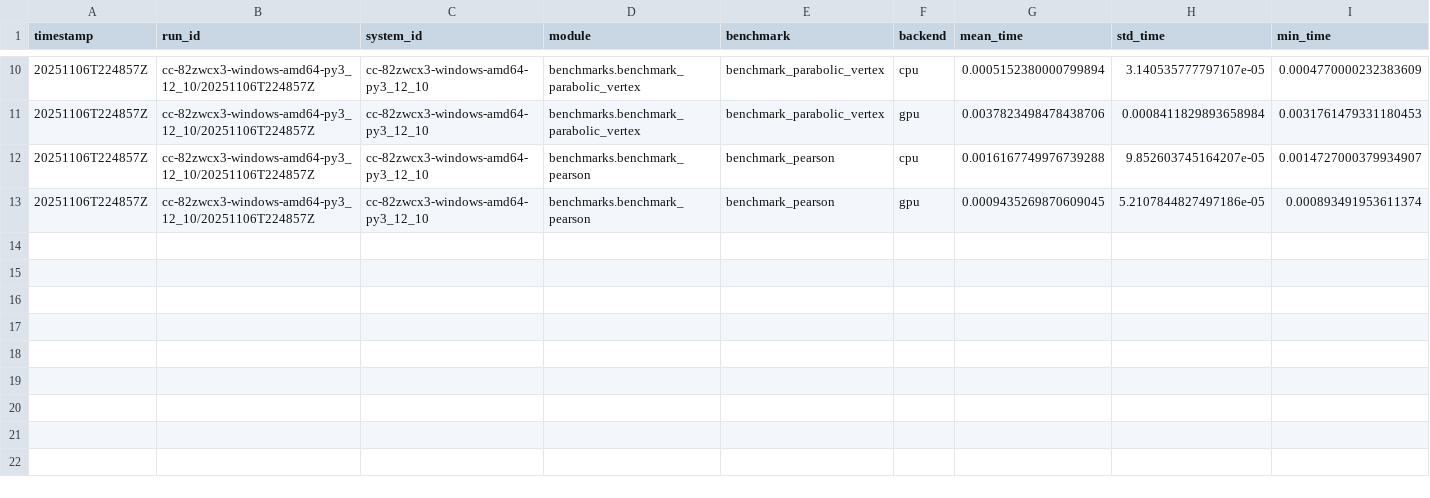
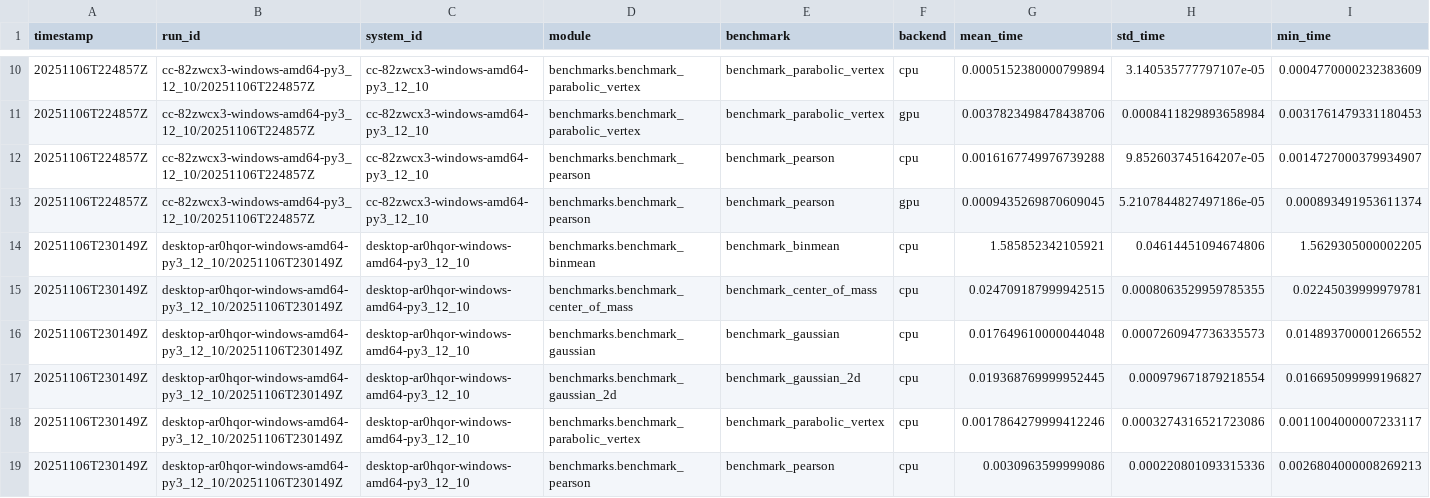
Before and after one commit to 7jameslondon/MagTrack, a CSV file: benchmarks/logs/combined_results.csv, drawn as a sheet; only a part is shown, gaps mark what is left out; rows hold the shown columns only; the diff names each change by its address in the sheet, - before the commit and + after, or states it on an @@ line.

Commit message:
Add benchmark results from ar0hqor 2025-11-06

```diff
--- a/benchmarks/logs/combined_results.csv
+++ b/benchmarks/logs/combined_results.csv
+row 14: 20251106T230149Z | desktop-ar0hqor-windows-amd64-py3_12_10/20251106T230149Z | desktop-ar0hqor-windows-amd64-py3_12_10 | benchmarks.benchmark_binmean | benchmark_binmean | cpu | 1.585852342105921 | 0.04614451094674806 | 1.5629305000002205
+row 15: 20251106T230149Z | desktop-ar0hqor-windows-amd64-py3_12_10/20251106T230149Z | desktop-ar0hqor-windows-amd64-py3_12_10 | benchmarks.benchmark_center_of_mass | benchmark_center_of_mass | cpu | 0.024709187999942515 | 0.0008063529959785355 | 0.02245039999979781
+row 16: 20251106T230149Z | desktop-ar0hqor-windows-amd64-py3_12_10/20251106T230149Z | desktop-ar0hqor-windows-amd64-py3_12_10 | benchmarks.benchmark_gaussian | benchmark_gaussian | cpu | 0.017649610000044048 | 0.0007260947736335573 | 0.014893700001266552
+row 17: 20251106T230149Z | desktop-ar0hqor-windows-amd64-py3_12_10/20251106T230149Z | desktop-ar0hqor-windows-amd64-py3_12_10 | benchmarks.benchmark_gaussian_2d | benchmark_gaussian_2d | cpu | 0.019368769999952445 | 0.000979671879218554 | 0.016695099999196827
+row 18: 20251106T230149Z | desktop-ar0hqor-windows-amd64-py3_12_10/20251106T230149Z | desktop-ar0hqor-windows-amd64-py3_12_10 | benchmarks.benchmark_parabolic_vertex | benchmark_parabolic_vertex | cpu | 0.0017864279999412246 | 0.0003274316521723086 | 0.0011004000007233117
+row 19: 20251106T230149Z | desktop-ar0hqor-windows-amd64-py3_12_10/20251106T230149Z | desktop-ar0hqor-windows-amd64-py3_12_10 | benchmarks.benchmark_pearson | benchmark_pearson | cpu | 0.0030963599999086 | 0.000220801093315336 | 0.0026804000008269213
```
Also changed, not shown: 1 other file.
